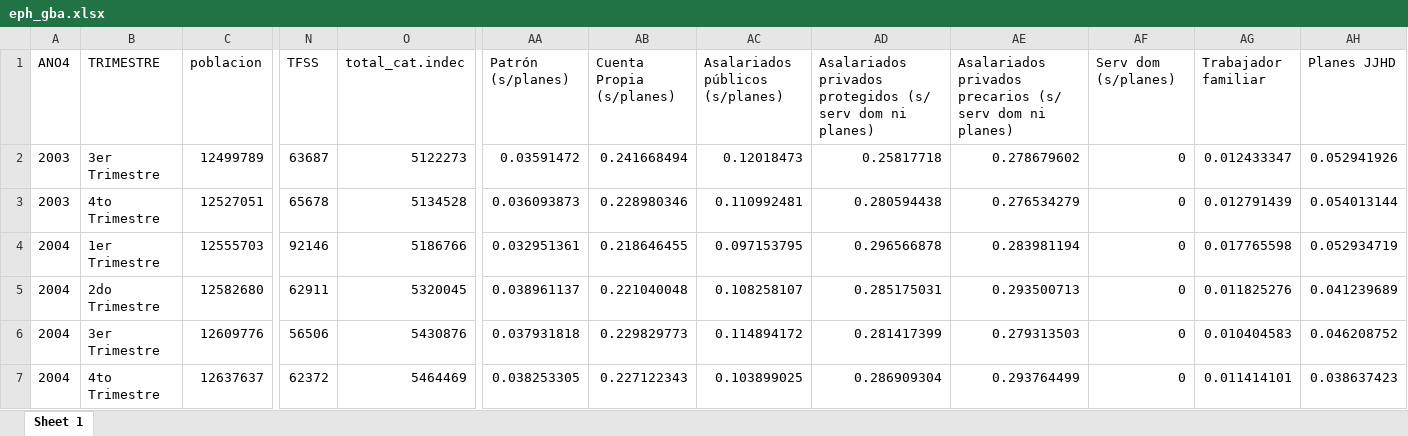
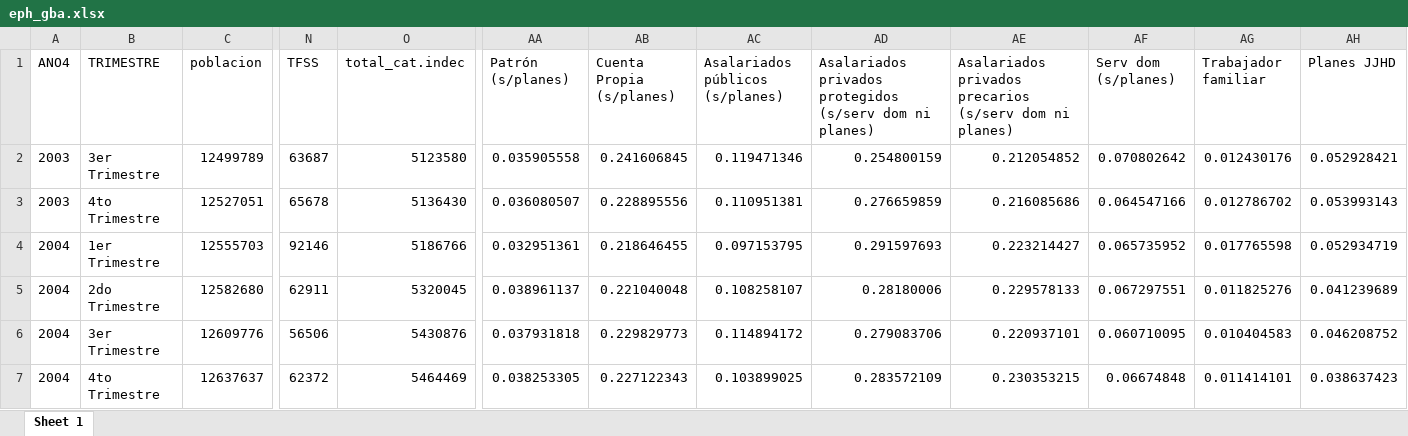
Before and after one commit to CEPED-UBA/ceped-data, an Excel workbook: www/data/eph_gba.xlsx, sheet Sheet 1, drawn as a sheet; only a part is shown, gaps mark what is left out; values as stored, in another font and other column widths than the file's, no borders; the diff covers the shown part only; the diff names each change by its address in the sheet, - before the commit and + after, or states it on an @@ line.

```diff
--- a/www/data/eph_gba.xlsx (sheet Sheet 1)
+++ b/www/data/eph_gba.xlsx (sheet Sheet 1)
-AD1: …privados protegidos (s/ serv dom ni…
+AD1: …privados protegidos (s/serv dom ni…
-AE1: …privados precarios (s/ serv dom ni…
+AE1: …privados precarios (s/serv dom ni…
-O2 (total_cat.indec): 5122273
+O2 (total_cat.indec): 5123580
-AA2 (Patrón (s/planes)): 0.03591472
+AA2 (Patrón (s/planes)): 0.035905558
-AB2 (Cuenta Propia (s/planes)): 0.241668494
+AB2 (Cuenta Propia (s/planes)): 0.241606845
-AC2 (Asalariados públicos (s/planes)): 0.12018473
+AC2 (Asalariados públicos (s/planes)): 0.119471346
-AD2: 0.25817718
+AD2: 0.254800159
-AE2: 0.278679602
+AE2: 0.212054852
-AF2 (Serv dom (s/planes)): 0
+AF2 (Serv dom (s/planes)): 0.070802642
-AG2 (Trabajador familiar): 0.012433347
+AG2 (Trabajador familiar): 0.012430176
-AH2 (Planes JJHD): 0.052941926
+AH2 (Planes JJHD): 0.052928421
-O3 (total_cat.indec): 5134528
+O3 (total_cat.indec): 5136430
-AA3 (Patrón (s/planes)): 0.036093873
+AA3 (Patrón (s/planes)): 0.036080507
-AB3 (Cuenta Propia (s/planes)): 0.228980346
+AB3 (Cuenta Propia (s/planes)): 0.228895556
-AC3 (Asalariados públicos (s/planes)): 0.110992481
+AC3 (Asalariados públicos (s/planes)): 0.110951381
-AD3: 0.280594438
+AD3: 0.276659859
-AE3: 0.276534279
+AE3: 0.216085686
-AF3 (Serv dom (s/planes)): 0
+AF3 (Serv dom (s/planes)): 0.064547166
-AG3 (Trabajador familiar): 0.012791439
+AG3 (Trabajador familiar): 0.012786702
-AH3 (Planes JJHD): 0.054013144
+AH3 (Planes JJHD): 0.053993143
-AD4: 0.296566878
+AD4: 0.291597693
-AE4: 0.283981194
+AE4: 0.223214427
-AF4 (Serv dom (s/planes)): 0
+AF4 (Serv dom (s/planes)): 0.065735952
-AD5: 0.285175031
+AD5: 0.28180006
-AE5: 0.293500713
+AE5: 0.229578133
-AF5 (Serv dom (s/planes)): 0
+AF5 (Serv dom (s/planes)): 0.067297551
-AD6: 0.281417399
+AD6: 0.279083706
-AE6: 0.279313503
+AE6: 0.220937101
-AF6 (Serv dom (s/planes)): 0
+AF6 (Serv dom (s/planes)): 0.060710095
-AD7: 0.286909304
+AD7: 0.283572109
-AE7: 0.293764499
+AE7: 0.230353215
-AF7 (Serv dom (s/planes)): 0
+AF7 (Serv dom (s/planes)): 0.06674848
```
Also changed, not shown: 235 edited cells elsewhere in this sheet, 3 other files.
